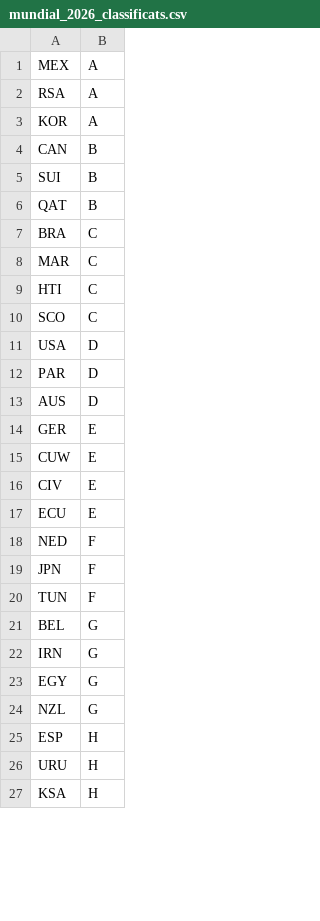
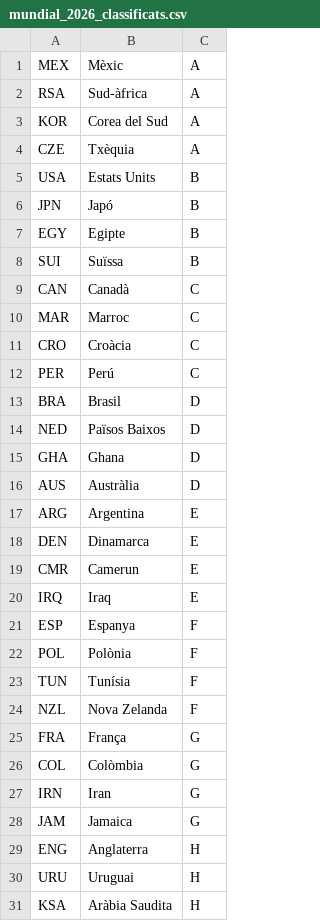
Before and after one commit to tcatalaI/ptd22526_u8, a CSV file: mundial_2026_classificats.csv, drawn as a sheet; only a part is shown; removed rows and columns are numbered as before the commit, all else as after; the diff covers the shown part only; the diff names each change by its address in the sheet, - before the commit and + after, or states it on an @@ line.

```diff
--- a/mundial_2026_classificats.csv
+++ b/mundial_2026_classificats.csv
+column B, rows 1-3: Mèxic | Sud-àfrica | Corea del Sud; row 5: Estats Units; rows 8-11: Suïssa | Canadà | Marroc | Croàcia; row 13: Brasil; rows 16-17: Austràlia | Argentina; rows 19-23: Camerun | Iraq | Espanya | Polònia | Tunísia; rows 26-31: Colòmbia | Iran | Jamaica | Anglaterra | Uruguai | Aràbia Saudita
+row 4: CZE | Txèquia | A
-A5: CAN
+A5: USA
+row 6: JPN | Japó | B
+row 7: EGY | Egipte | B
-row 6: QAT | B
-A9: BRA
+A9: CAN
-row 9: HTI | C
-A11: SCO
+A11: CRO
-row 11: USA | D
+row 12: PER | Perú | C
-A13: PAR
+A13: BRA
+row 14: NED | Països Baixos | D
+row 15: GHA | Ghana | D
-A17: GER
+A17: ARG
+row 18: DEN | Dinamarca | E
-A19: CUW
+A19: CMR
-A20: CIV
+A20: IRQ
-row 17: ECU | E
-A21: NED
+A21: ESP
-A22: JPN
+A22: POL
+row 24: NZL | Nova Zelanda | F
+row 25: FRA | França | G
-A26: BEL
+A26: COL
-A28: EGY
+A28: JAM
-row 24: NZL | G
-A29: ESP
+A29: ENG
```
Also changed, not shown: 10 added rows, 8 removed rows and 6 edited cells elsewhere in this file, 4 other files.
